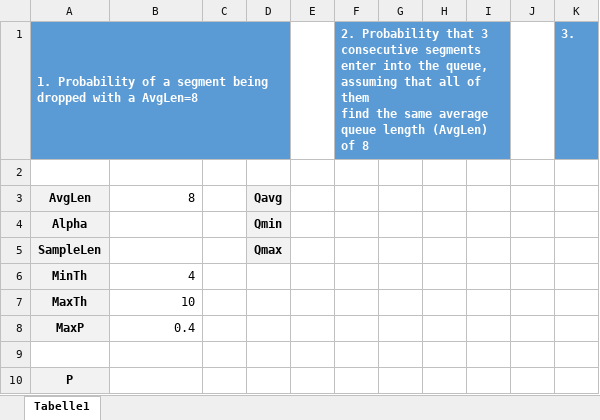
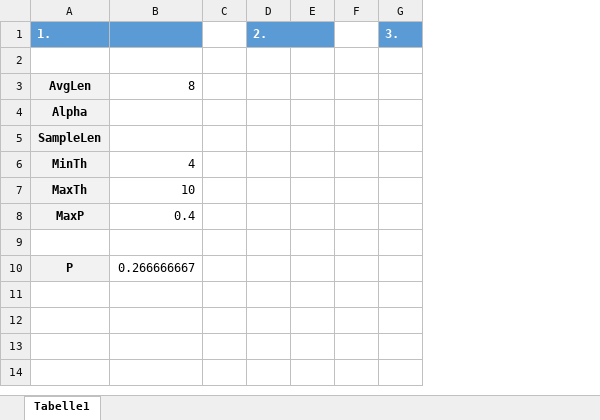
Before and after one commit to danielb05/Communication-Services-and-Security, an Excel workbook: Problem 1/Problem1.xlsx, sheet Tabelle1, drawn as a sheet; values as stored, in another font and other column widths than the file's, no borders; removed rows and columns are numbered as before the commit, all else as after; ↵ is a line break in a cell; the diff names each change by its address in the sheet, - before the commit and + after, or states it on an @@ line.

```diff
--- a/Problem 1/Problem1.xlsx (sheet Tabelle1)
+++ b/Problem 1/Problem1.xlsx (sheet Tabelle1)
-column D, rows 3-5: Qavg | Qmin | Qmax
+column D (2.), empty
-column F, row 1: 2. Probability that 3 consecutive segments enter into the queue, assuming that all of them ↵ find the same average queue length (AvgLen) of 8
-column H, empty
-column I, empty
-column J, empty
-A1: 1. Probability of a segment being dropped with a AvgLen=8
+A1: 1.
-A1:D1 merged
-C1 fill: #5B9BD5
+C1 fill: none
-E1 fill: none
+E1 fill: #5B9BD5
-F1 fill: #5B9BD5
+F1 fill: none
-B10: (empty)
+B10: 0.266666667
```
Also changed, not shown: 4 other files.
